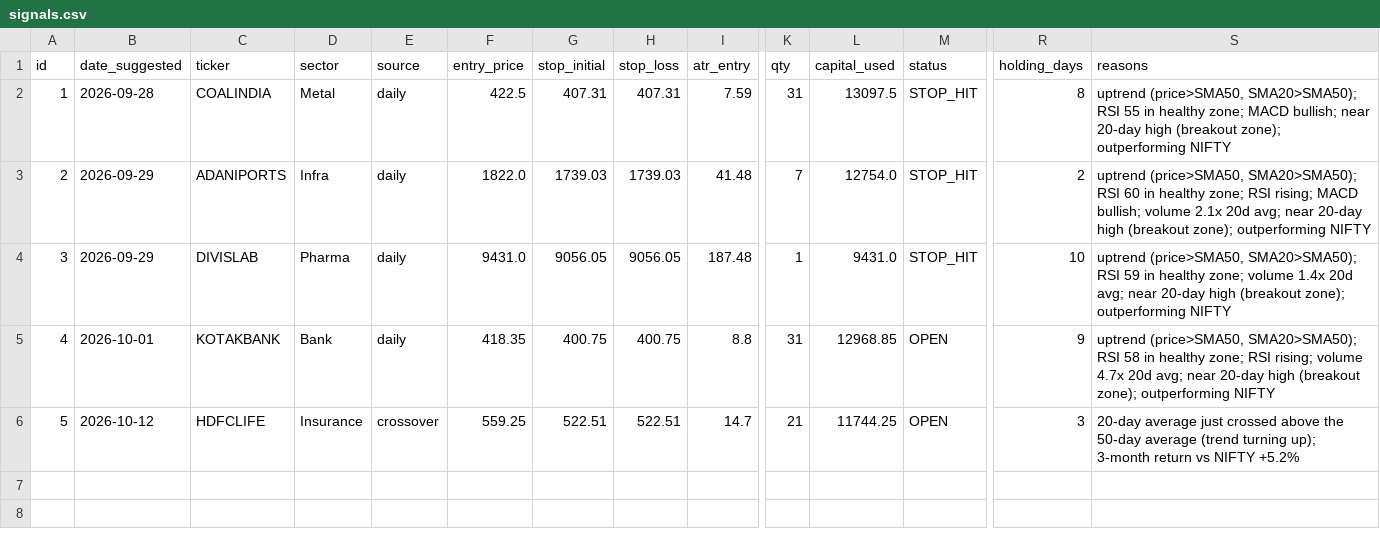
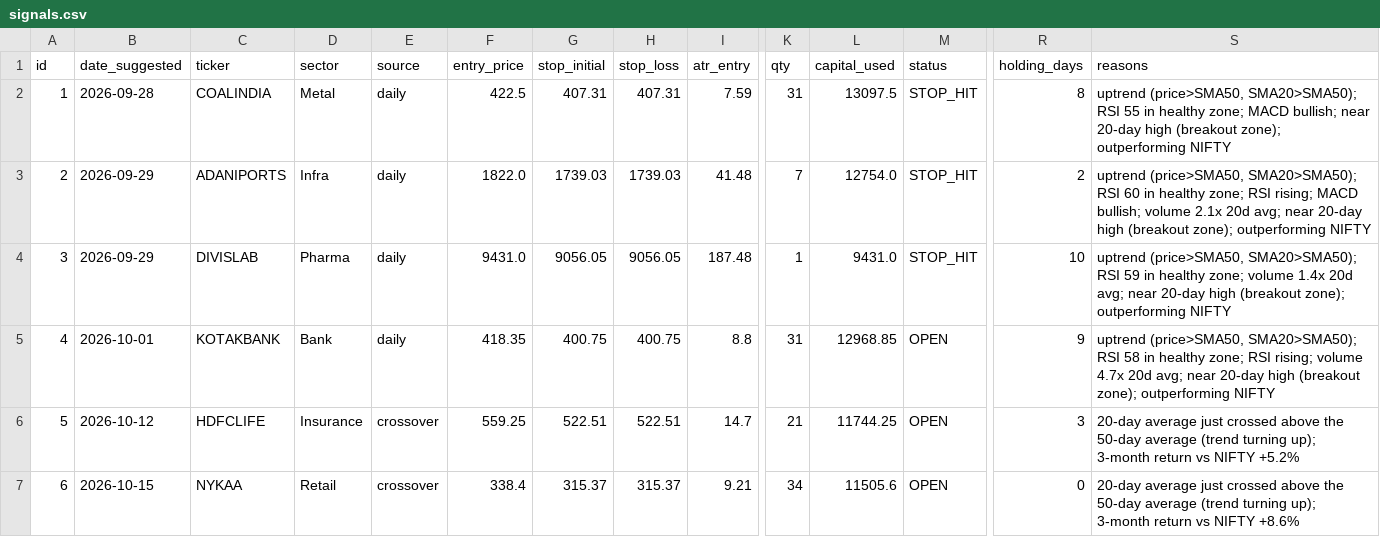
Before and after one commit to AnkitGhai1/nse-swing-bot, a CSV file: signals.csv, drawn as a sheet; only a part is shown, gaps mark what is left out; rows hold the shown columns only; the diff names each change by its address in the sheet, - before the commit and + after, or states it on an @@ line.

```diff
--- a/signals.csv
+++ b/signals.csv
+row 7: 6 | 2026-10-15 | NYKAA | Retail | crossover | 338.4 | 315.37 | 315.37 | 9.21 | 34 | 11505.6 | OPEN | 0 | 20-day average just crossed above the 50-day average (trend turning up); 3-month return vs NIFTY +8.6%
```
Also changed, not shown: 1 other file.
